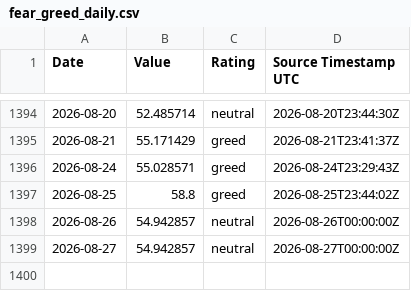
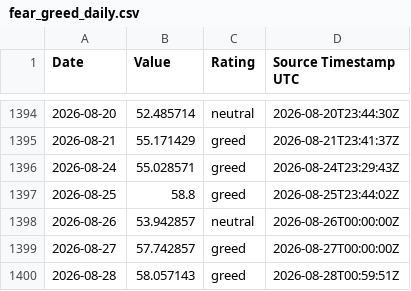
Before and after one commit to george962/FearGreedIndex, a CSV file: data/fear_greed_daily.csv, drawn as a sheet; only a part is shown, gaps mark what is left out.

```diff
--- a/data/fear_greed_daily.csv
+++ b/data/fear_greed_daily.csv
@@ -1397,3 +1397,4 @@ Date,Value,Rating,Source Timestamp UTC
 2026-08-25,58.8,greed,2026-08-25T23:44:02Z
-2026-08-26,54.942857,neutral,2026-08-26T00:00:00Z
-2026-08-27,54.942857,neutral,2026-08-27T00:00:00Z
+2026-08-26,53.942857,neutral,2026-08-26T00:00:00Z
+2026-08-27,57.742857,greed,2026-08-27T00:00:00Z
+2026-08-28,58.057143,greed,2026-08-28T00:59:51Z
```
